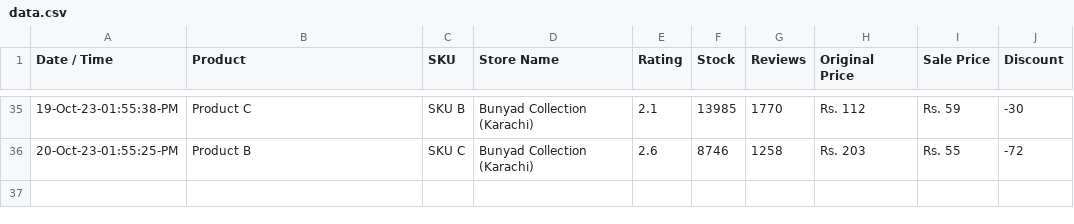
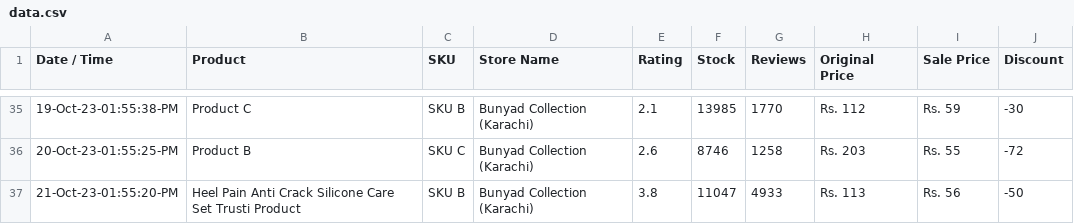
Before and after one commit to shafqatjan/amp-actionable-emails, a CSV file: data.csv, drawn as a sheet; only a part is shown, gaps mark what is left out.

Commit message:
21-Oct-23-01:55:20:PM

```diff
--- a/data.csv
+++ b/data.csv
@@ -36 +36,2 @@ Date / Time,Product,SKU,Store Name,Rating,Stock,Reviews,Original Price,Sale Pric
 20-Oct-23-01:55:25-PM,Product B,SKU C,Bunyad Collection (Karachi),2.6,8746,1258,Rs. 203,Rs. 55,-72
+21-Oct-23-01:55:20-PM,Heel Pain Anti Crack Silicone Care Set Trusti Product,SKU B,Bunyad Collection (Karachi),3.8,11047,4933,Rs. 113,Rs. 56,-50
```
